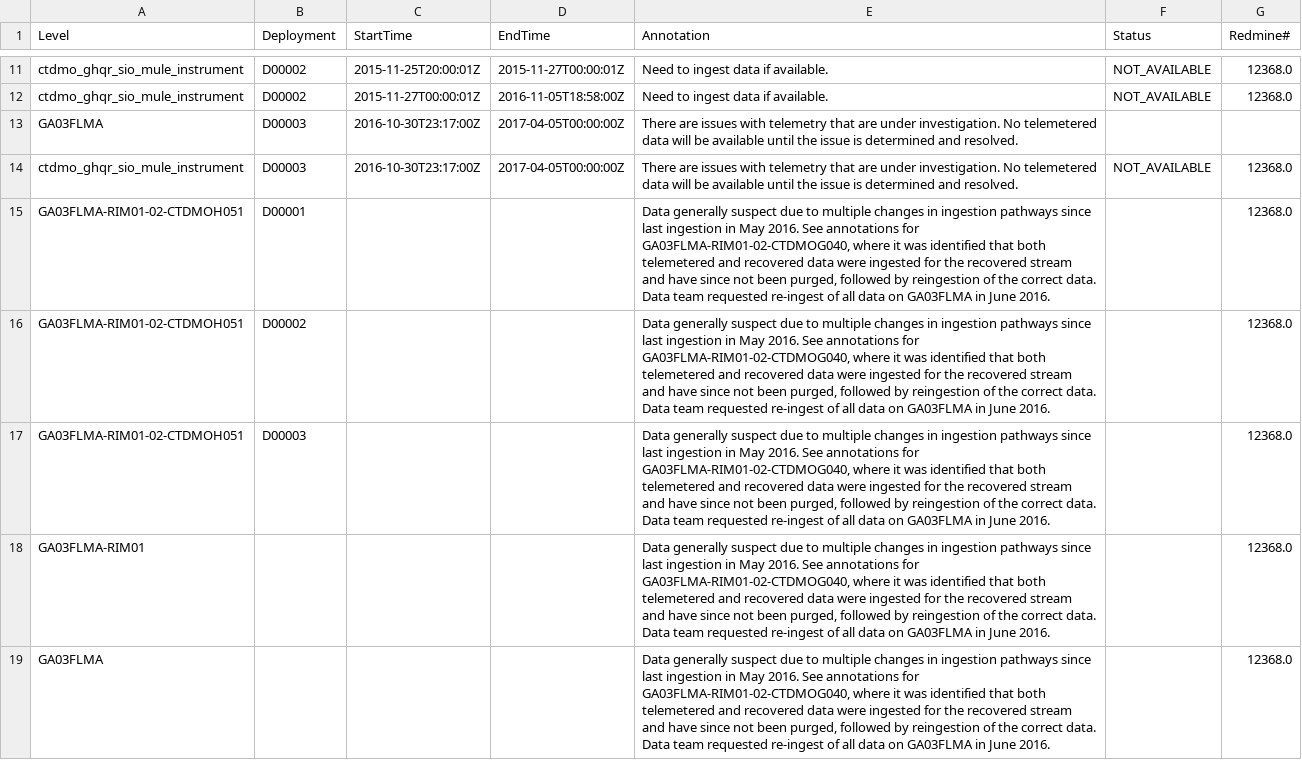
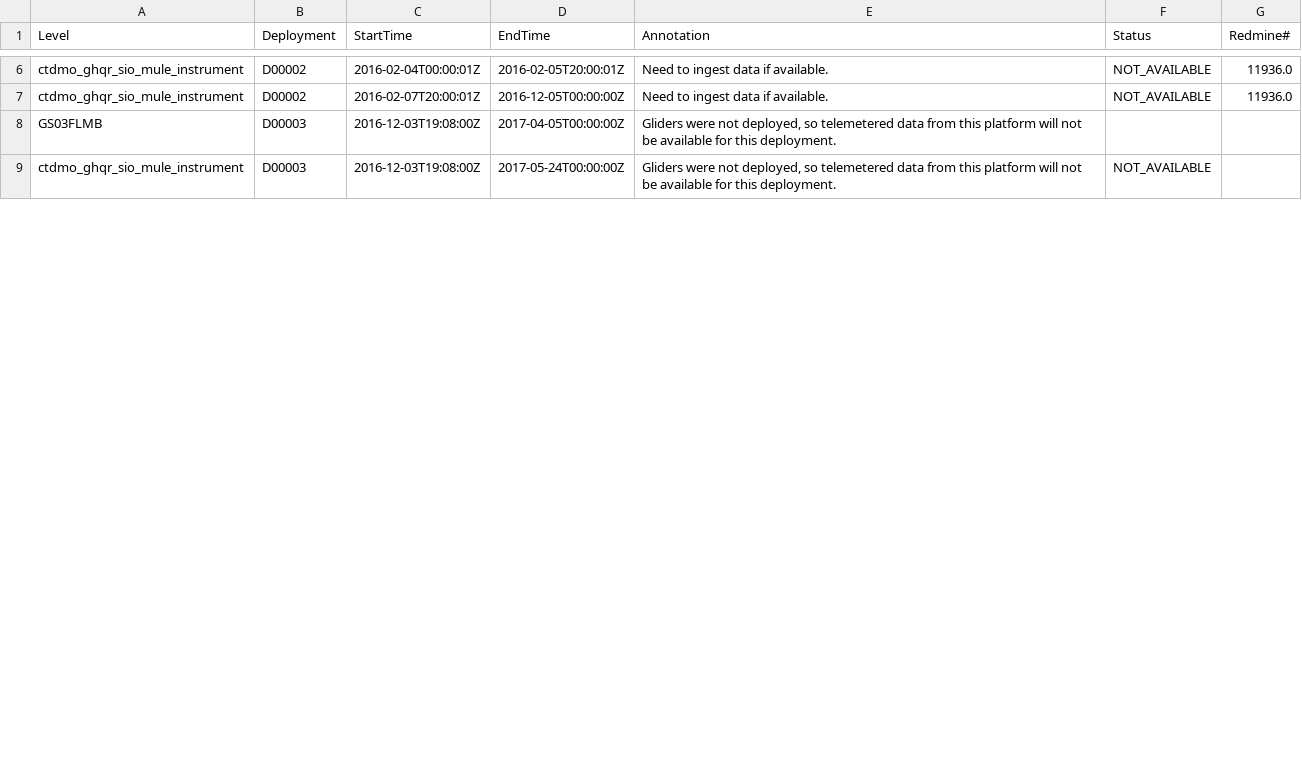
Before and after one commit to crisien/annotations, a CSV file: tools/annotations_list.csv, drawn as a sheet; only a part is shown, gaps mark what is left out; removed rows and columns are numbered as before the commit, all else as after; the diff covers the shown part only; the diff names each change by its address in the sheet, - before the commit and + after, or states it on an @@ line.

```diff
--- a/tools/annotations_list.csv
+++ b/tools/annotations_list.csv
-C6 (StartTime): 2015-11-25T20:00:01Z
+C6 (StartTime): 2016-02-04T00:00:01Z
-D6 (EndTime): 2015-11-27T00:00:01Z
+D6 (EndTime): 2016-02-05T20:00:01Z
-G6:G7 (Redmine#): 12368.0
+G6:G7 (Redmine#): 11936.0
-C7 (StartTime): 2015-11-27T00:00:01Z
+C7 (StartTime): 2016-02-07T20:00:01Z
-D7 (EndTime): 2016-11-05T18:58:00Z
+D7 (EndTime): 2016-12-05T00:00:00Z
-A8 (Level): GA03FLMA
+A8 (Level): GS03FLMB
-C8:C9 (StartTime): 2016-10-30T23:17:00Z
+C8:C9 (StartTime): 2016-12-03T19:08:00Z
-E8:E9 (Annotation): There are issues with telemetry that are under investigation. No telemetered data will be available until the issue is determined and resolved.
+E8:E9 (Annotation): Gliders were not deployed, so telemetered data from this platform will not be available for this deployment.
-D9 (EndTime): 2017-04-05T00:00:00Z
+D9 (EndTime): 2017-05-24T00:00:00Z
-G9 (Redmine#): 12368.0
+G9 (Redmine#): (empty)
-row 15: GA03FLMA-RIM01-02-CTDMOH051 | D00001 |  |  | Data generally suspect due to multiple changes in ingestion pathways since last ingestion in May 2016. See annotations for GA03FLMA-RIM01-02-CTDMOG040, where it was identified that both telemetered and recovered data were ingested for the recovered stream and have since not been purged, followed by reingestion of the correct data. Data team requested re-ingest of all data on GA03FLMA in June 2016. |  | 12368.0
-row 16: GA03FLMA-RIM01-02-CTDMOH051 | D00002 |  |  | Data generally suspect due to multiple changes in ingestion pathways since last ingestion in May 2016. See annotations for GA03FLMA-RIM01-02-CTDMOG040, where it was identified that both telemetered and recovered data were ingested for the recovered stream and have since not been purged, followed by reingestion of the correct data. Data team requested re-ingest of all data on GA03FLMA in June 2016. |  | 12368.0
-row 17: GA03FLMA-RIM01-02-CTDMOH051 | D00003 |  |  | Data generally suspect due to multiple changes in ingestion pathways since last ingestion in May 2016. See annotations for GA03FLMA-RIM01-02-CTDMOG040, where it was identified that both telemetered and recovered data were ingested for the recovered stream and have since not been purged, followed by reingestion of the correct data. Data team requested re-ingest of all data on GA03FLMA in June 2016. |  | 12368.0
-row 18: GA03FLMA-RIM01 |  |  |  | Data generally suspect due to multiple changes in ingestion pathways since last ingestion in May 2016. See annotations for GA03FLMA-RIM01-02-CTDMOG040, where it was identified that both telemetered and recovered data were ingested for the recovered stream and have since not been purged, followed by reingestion of the correct data. Data team requested re-ingest of all data on GA03FLMA in June 2016. |  | 12368.0
-row 19: GA03FLMA |  |  |  | Data generally suspect due to multiple changes in ingestion pathways since last ingestion in May 2016. See annotations for GA03FLMA-RIM01-02-CTDMOG040, where it was identified that both telemetered and recovered data were ingested for the recovered stream and have since not been purged, followed by reingestion of the correct data. Data team requested re-ingest of all data on GA03FLMA in June 2016. |  | 12368.0
```
Also changed, not shown: 3 added rows, 5 removed rows and 13 edited cells elsewhere in this file, 1 other file.
